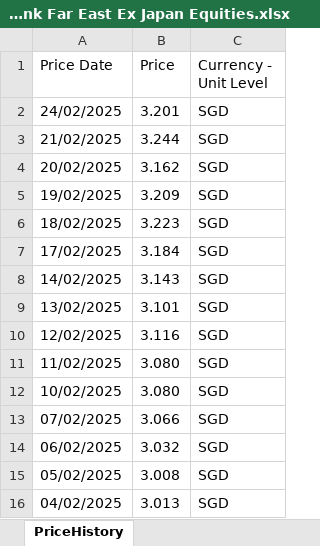
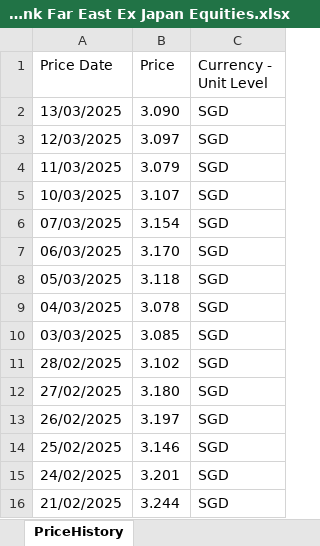
Before and after one commit to Terrigible/Stock-Market-Returns, an Excel workbook: data/GreatLink/GreatLink Far East Ex Japan Equities.xlsx, sheet PriceHistory, drawn as a sheet; only a part is shown; the shorter side is filled out with more unchanged rows; values as stored, in another font and other column widths than the file's, no borders; the diff names each change by its address in the sheet, - before the commit and + after, or states it on an @@ line.

```diff
--- a/data/GreatLink/GreatLink Far East Ex Japan Equities.xlsx (sheet PriceHistory)
+++ b/data/GreatLink/GreatLink Far East Ex Japan Equities.xlsx (sheet PriceHistory)
+row 2: 13/03/2025 | 3.090 | SGD
+row 3: 12/03/2025 | 3.097 | SGD
+row 4: 11/03/2025 | 3.079 | SGD
+row 5: 10/03/2025 | 3.107 | SGD
+row 6: 07/03/2025 | 3.154 | SGD
+row 7: 06/03/2025 | 3.170 | SGD
+row 8: 05/03/2025 | 3.118 | SGD
+row 9: 04/03/2025 | 3.078 | SGD
+row 10: 03/03/2025 | 3.085 | SGD
+row 11: 28/02/2025 | 3.102 | SGD
+row 12: 27/02/2025 | 3.180 | SGD
+row 13: 26/02/2025 | 3.197 | SGD
+row 14: 25/02/2025 | 3.146 | SGD
```
Also changed, not shown: data/GreatLink/GreatLink ASEAN Growth.xlsx, data/GreatLink/GreatLink Asia High Dividend Equity.xlsx, 52 other files.
